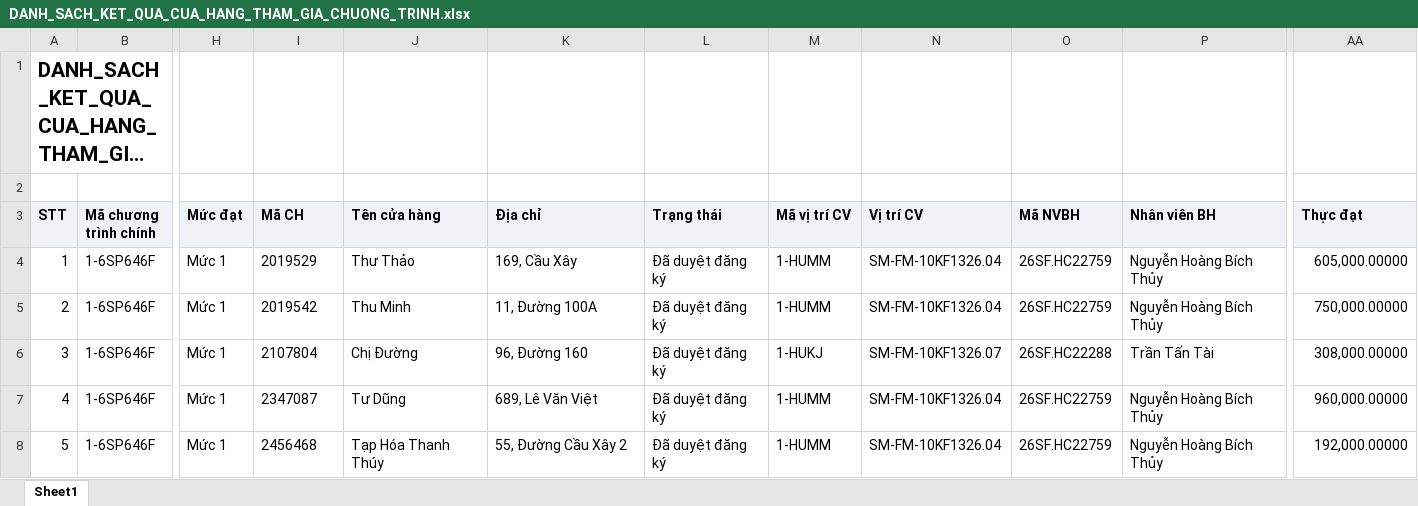
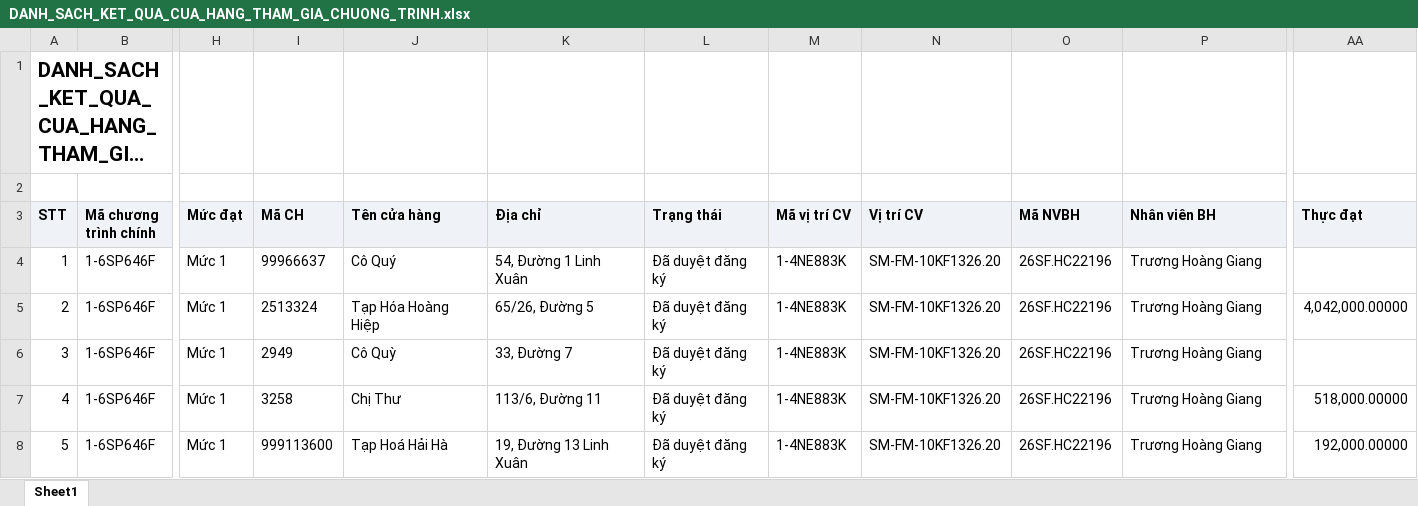
Before and after one commit to tantt2026-test/Test, an Excel workbook: data/Thang11/DANH_SACH_KET_QUA_CUA_HANG_THAM_GIA_CHUONG_TRINH.xlsx, sheet Sheet1, drawn as a sheet; only a part is shown, gaps mark what is left out; long unchanged cells end in …; values as stored, in another font and other column widths than the file's, no borders; the diff covers the shown part only; the diff names each change by its address in the sheet, - before the commit and + after, or states it on an @@ line.

```diff
--- a/data/Thang11/DANH_SACH_KET_QUA_CUA_HANG_THAM_GIA_CHUONG_TRINH.xlsx (sheet Sheet1)
+++ b/data/Thang11/DANH_SACH_KET_QUA_CUA_HANG_THAM_GIA_CHUONG_TRINH.xlsx (sheet Sheet1)
-I4 (Mã CH): 2019529
+I4 (Mã CH): 99966637
-J4 (Tên cửa hàng): Thư Thảo
+J4 (Tên cửa hàng): Cô Quý
-K4 (Địa chỉ): 169, Cầu Xây
+K4 (Địa chỉ): 54, Đường 1 Linh Xuân
-M4:M5 (Mã vị trí CV): 1-HUMM
+M4:M5 (Mã vị trí CV): 1-4NE883K
-N4:N5 (Vị trí CV): SM-FM-10KF1326.04
+N4:N5 (Vị trí CV): SM-FM-10KF1326.20
-O4:O5 (Mã NVBH): 26SF.HC22759
+O4:O5 (Mã NVBH): 26SF.HC22196
-P4:P5 (Nhân viên BH): Nguyễn Hoàng Bích Thủy
+P4:P5 (Nhân viên BH): Trương Hoàng Giang
-AA4 (Thực đạt): 605,000.00000
+AA4 (Thực đạt): (empty)
-I5 (Mã CH): 2019542
+I5 (Mã CH): 2513324
-J5 (Tên cửa hàng): Thu Minh
+J5 (Tên cửa hàng): Tạp Hóa Hoàng Hiệp
-K5 (Địa chỉ): 11, Đường 100A
+K5 (Địa chỉ): 65/26, Đường 5
-AA5 (Thực đạt): 750,000.00000
+AA5 (Thực đạt): 4,042,000.00000
-I6 (Mã CH): 2107804
+I6 (Mã CH): 2949
-J6 (Tên cửa hàng): Chị Đường
+J6 (Tên cửa hàng): Cô Quỳ
-K6 (Địa chỉ): 96, Đường 160
+K6 (Địa chỉ): 33, Đường 7
-M6 (Mã vị trí CV): 1-HUKJ
+M6 (Mã vị trí CV): 1-4NE883K
-N6 (Vị trí CV): SM-FM-10KF1326.07
+N6 (Vị trí CV): SM-FM-10KF1326.20
-O6 (Mã NVBH): 26SF.HC22288
+O6 (Mã NVBH): 26SF.HC22196
-P6 (Nhân viên BH): Trần Tấn Tài
+P6 (Nhân viên BH): Trương Hoàng Giang
-AA6 (Thực đạt): 308,000.00000
+AA6 (Thực đạt): (empty)
-I7 (Mã CH): 2347087
+I7 (Mã CH): 3258
-J7 (Tên cửa hàng): Tư Dũng
+J7 (Tên cửa hàng): Chị Thư
-K7 (Địa chỉ): 689, Lê Văn Việt
+K7 (Địa chỉ): 113/6, Đường 11
-M7:M8 (Mã vị trí CV): 1-HUMM
+M7:M8 (Mã vị trí CV): 1-4NE883K
-N7:N8 (Vị trí CV): SM-FM-10KF1326.04
+N7:N8 (Vị trí CV): SM-FM-10KF1326.20
-O7:O8 (Mã NVBH): 26SF.HC22759
+O7:O8 (Mã NVBH): 26SF.HC22196
-P7:P8 (Nhân viên BH): Nguyễn Hoàng Bích Thủy
+P7:P8 (Nhân viên BH): Trương Hoàng Giang
-AA7 (Thực đạt): 960,000.00000
+AA7 (Thực đạt): 518,000.00000
-I8 (Mã CH): 2456468
+I8 (Mã CH): 999113600
-J8 (Tên cửa hàng): Tạp Hóa Thanh Thúy
+J8 (Tên cửa hàng): Tạp Hoá Hải Hà
-K8 (Địa chỉ): 55, Đường Cầu Xây 2
+K8 (Địa chỉ): 19, Đường 13 Linh Xuân
```
Also changed, not shown: 999 edited cells elsewhere in this sheet, data/Thang11/DanhSachChiTietDonHang (1).xlsx, data/Thang11/DanhSachLichViengTham.xlsx, 3 other files.
